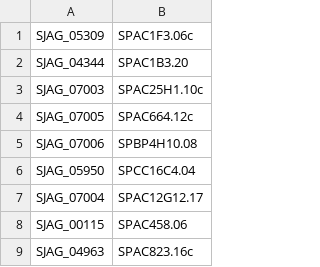
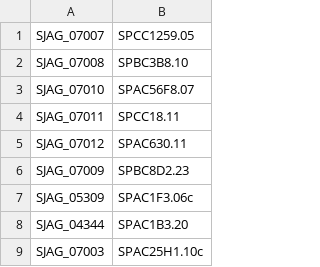
Before and after one commit to japonicusdb/japonicus-curation, a TSV file: manual_pombe_orthologs.tsv, drawn as a sheet; only a part is shown; the shorter side is filled out with more unchanged rows; the diff names each change by its address in the sheet, - before the commit and + after, or states it on an @@ line.

Commit message:
new orthologs

```diff
--- a/manual_pombe_orthologs.tsv
+++ b/manual_pombe_orthologs.tsv
+row 1: SJAG_07007 | SPCC1259.05
+row 2: SJAG_07008 | SPBC3B8.10
+row 3: SJAG_07010 | SPAC56F8.07
+row 4: SJAG_07011 | SPCC18.11
+row 5: SJAG_07012 | SPAC630.11
+row 6: SJAG_07009 | SPBC8D2.23
```
